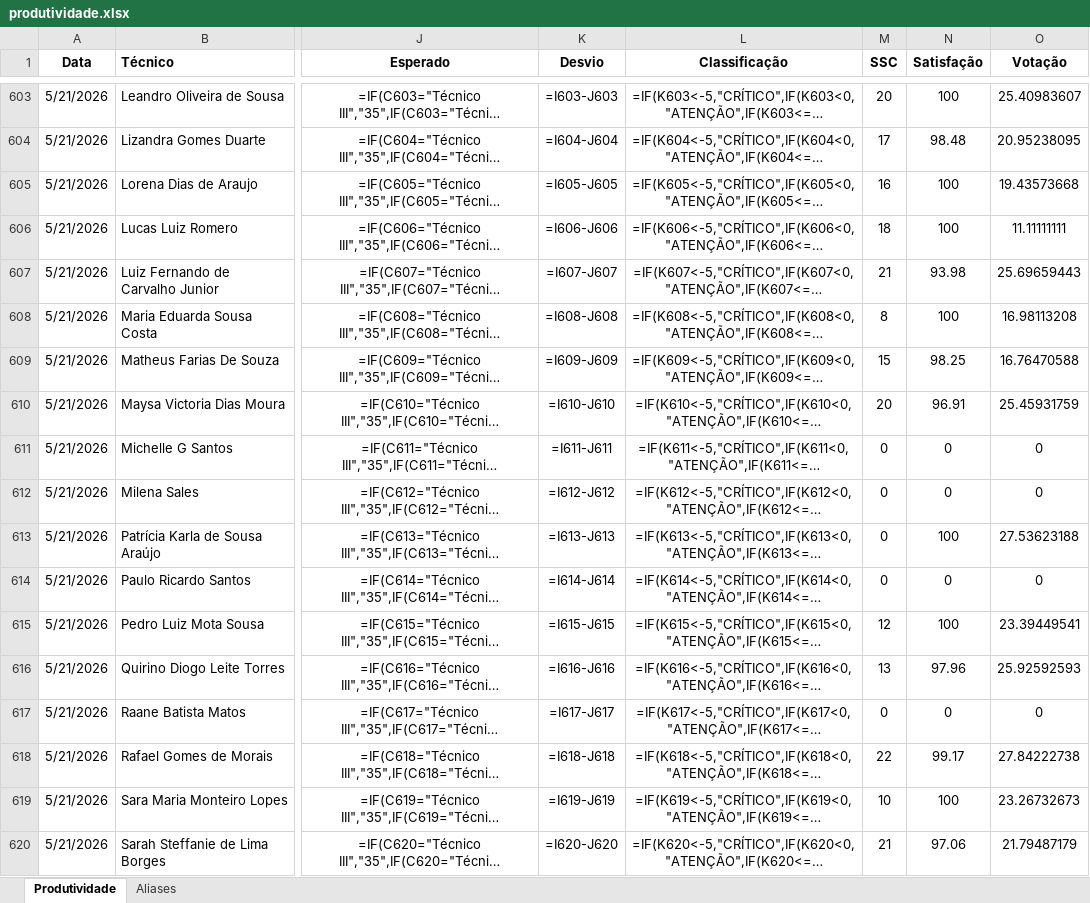
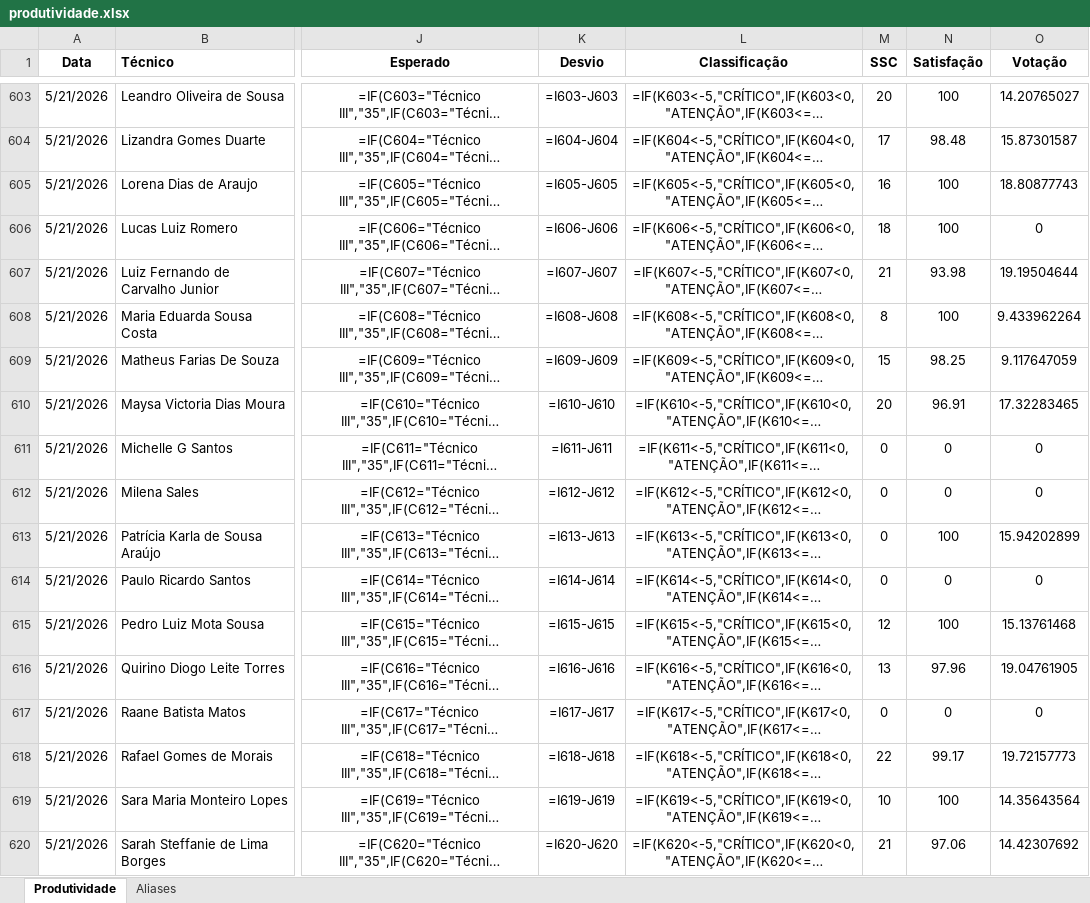
Before and after one commit to supervisaofolha-cmyk/painel-produtividade, an Excel workbook: produtividade.xlsx, sheet Produtividade, drawn as a sheet; only a part is shown, gaps mark what is left out; long unchanged cells end in …; values as stored, in another font and other column widths than the file's, no borders; formulas without a stored value are shown as written; the diff covers the shown part only; the diff names each change by its address in the sheet, - before the commit and + after, or states it on an @@ line.

```diff
--- a/produtividade.xlsx (sheet Produtividade)
+++ b/produtividade.xlsx (sheet Produtividade)
-O603 (Votação): 25.40983607
+O603 (Votação): 14.20765027
-O604 (Votação): 20.95238095
+O604 (Votação): 15.87301587
-O605 (Votação): 19.43573668
+O605 (Votação): 18.80877743
-O606 (Votação): 11.11111111
+O606 (Votação): 0
-O607 (Votação): 25.69659443
+O607 (Votação): 19.19504644
-O608 (Votação): 16.98113208
+O608 (Votação): 9.433962264
-O609 (Votação): 16.76470588
+O609 (Votação): 9.117647059
-O610 (Votação): 25.45931759
+O610 (Votação): 17.32283465
-O613 (Votação): 27.53623188
+O613 (Votação): 15.94202899
-O615 (Votação): 23.39449541
+O615 (Votação): 15.13761468
-O616 (Votação): 25.92592593
+O616 (Votação): 19.04761905
-O618 (Votação): 27.84222738
+O618 (Votação): 19.72157773
-O619 (Votação): 23.26732673
+O619 (Votação): 14.35643564
-O620 (Votação): 21.79487179
+O620 (Votação): 14.42307692
```
Also changed, not shown: 22 edited cells elsewhere in this sheet, hidden cells, 1 other file.
